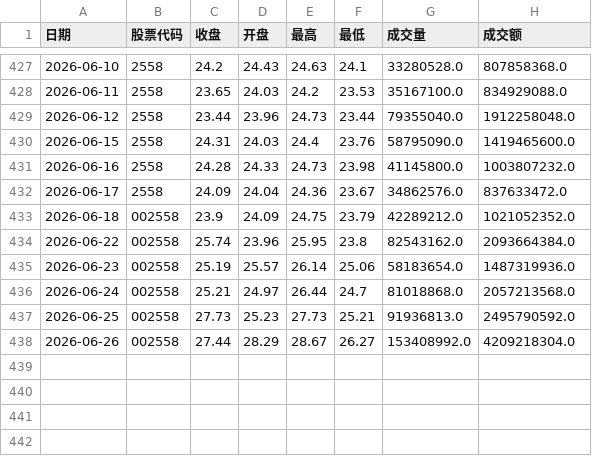
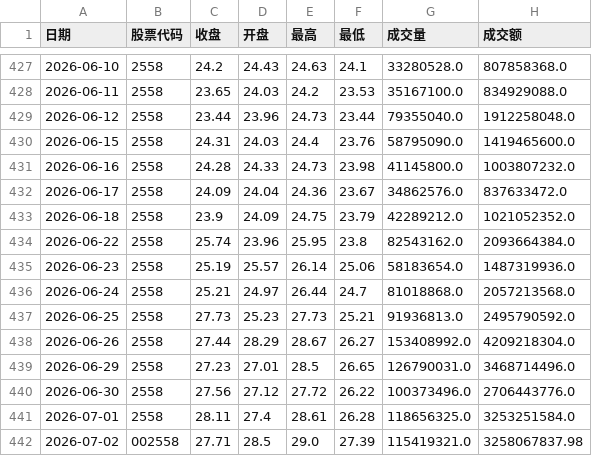
Before and after one commit to mangehua/market-dashboard, a CSV file: stock_data/历史价格_巨人网络.csv, drawn as a sheet; only a part is shown, gaps mark what is left out.

Commit message:
Update stock_data/历史价格_巨人网络.csv

```diff
--- a/stock_data/历史价格_巨人网络.csv
+++ b/stock_data/历史价格_巨人网络.csv
@@ -432,7 +432,11 @@
 2026-06-17,2558,24.09,24.04,24.36,23.67,34862576.0,837633472.0
-2026-06-18,002558,23.9,24.09,24.75,23.79,42289212.0,1021052352.0
-2026-06-22,002558,25.74,23.96,25.95,23.8,82543162.0,2093664384.0
-2026-06-23,002558,25.19,25.57,26.14,25.06,58183654.0,1487319936.0
-2026-06-24,002558,25.21,24.97,26.44,24.7,81018868.0,2057213568.0
-2026-06-25,002558,27.73,25.23,27.73,25.21,91936813.0,2495790592.0
-2026-06-26,002558,27.44,28.29,28.67,26.27,153408992.0,4209218304.0
+2026-06-18,2558,23.9,24.09,24.75,23.79,42289212.0,1021052352.0
+2026-06-22,2558,25.74,23.96,25.95,23.8,82543162.0,2093664384.0
+2026-06-23,2558,25.19,25.57,26.14,25.06,58183654.0,1487319936.0
+2026-06-24,2558,25.21,24.97,26.44,24.7,81018868.0,2057213568.0
+2026-06-25,2558,27.73,25.23,27.73,25.21,91936813.0,2495790592.0
+2026-06-26,2558,27.44,28.29,28.67,26.27,153408992.0,4209218304.0
+2026-06-29,2558,27.23,27.01,28.5,26.65,126790031.0,3468714496.0
+2026-06-30,2558,27.56,27.12,27.72,26.22,100373496.0,2706443776.0
+2026-07-01,2558,28.11,27.4,28.61,26.28,118656325.0,3253251584.0
+2026-07-02,002558,27.71,28.5,29.0,27.39,115419321.0,3258067837.98
```
